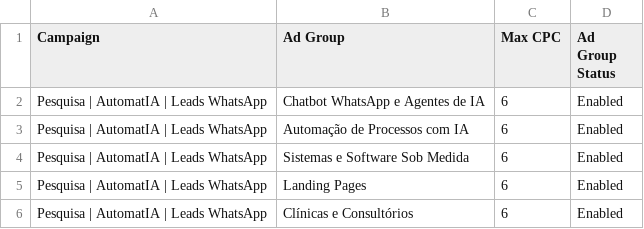
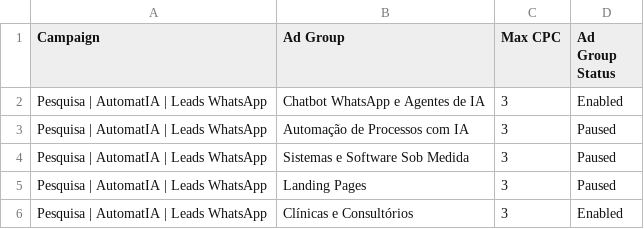
Before and after one commit to psholiveira/landing-automatia, a CSV file: marketing/google-ads/editor/2-grupos.csv, drawn as a sheet.

```diff
--- a/marketing/google-ads/editor/2-grupos.csv
+++ b/marketing/google-ads/editor/2-grupos.csv
@@ -1,6 +1,6 @@
 "Campaign","Ad Group","Max CPC","Ad Group Status"
-"Pesquisa | AutomatIA | Leads WhatsApp","Chatbot WhatsApp e Agentes de IA","6","Enabled"
-"Pesquisa | AutomatIA | Leads WhatsApp","Automação de Processos com IA","6","Enabled"
-"Pesquisa | AutomatIA | Leads WhatsApp","Sistemas e Software Sob Medida","6","Enabled"
-"Pesquisa | AutomatIA | Leads WhatsApp","Landing Pages","6","Enabled"
-"Pesquisa | AutomatIA | Leads WhatsApp","Clínicas e Consultórios","6","Enabled"
+"Pesquisa | AutomatIA | Leads WhatsApp","Chatbot WhatsApp e Agentes de IA","3","Enabled"
+"Pesquisa | AutomatIA | Leads WhatsApp","Automação de Processos com IA","3","Paused"
+"Pesquisa | AutomatIA | Leads WhatsApp","Sistemas e Software Sob Medida","3","Paused"
+"Pesquisa | AutomatIA | Leads WhatsApp","Landing Pages","3","Paused"
+"Pesquisa | AutomatIA | Leads WhatsApp","Clínicas e Consultórios","3","Enabled"
```
Also changed, not shown: marketing/google-ads/editor/1-campanha.csv, marketing/google-ads/editor/3-palavras-chave.csv, 2 other files.
